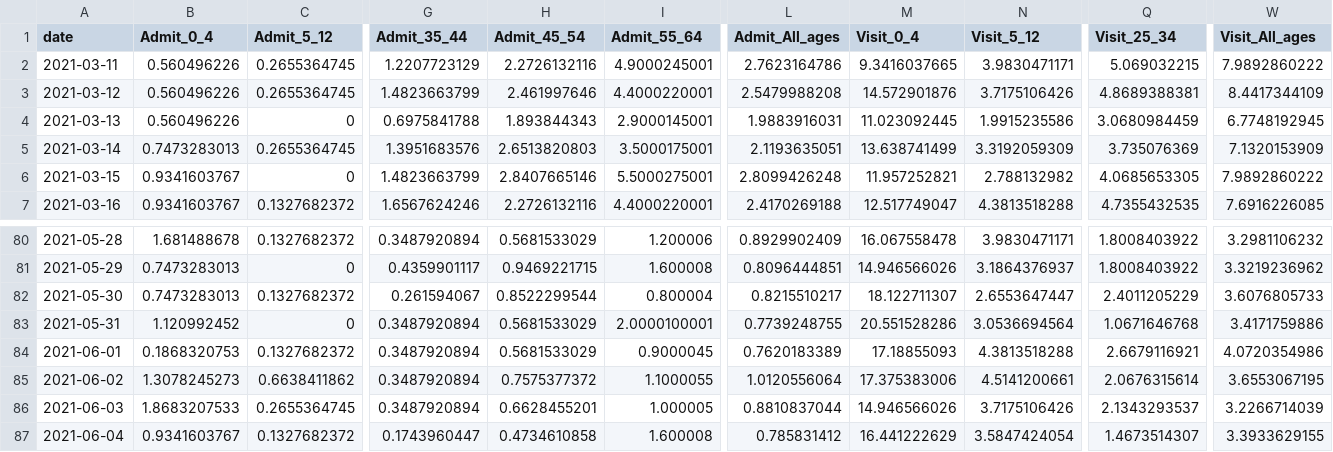
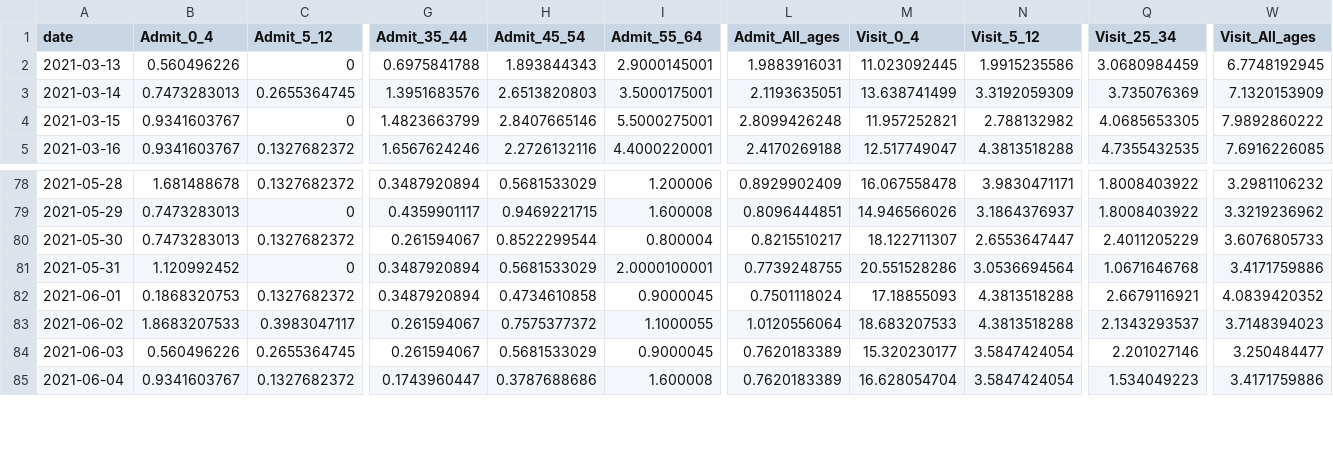
Before and after one commit to nychealth/coronavirus-data, a CSV file: latest/now-covid-like-illness.csv, drawn as a sheet; only a part is shown, gaps mark what is left out; removed rows and columns are numbered as before the commit, all else as after; rows hold the shown columns only; the diff covers the shown part only; the diff names each change by its address in the sheet, - before the commit and + after, or states it on an @@ line.

```diff
--- a/latest/now-covid-like-illness.csv
+++ b/latest/now-covid-like-illness.csv
-row 2: 2021-03-11 | 0.560496226 | 0.2655364745 | 1.2207723129 | 2.2726132116 | 4.9000245001 | 2.7623164786 | 9.3416037665 | 3.9830471171 | 5.069032215 | 7.9892860222
-row 3: 2021-03-12 | 0.560496226 | 0.2655364745 | 1.4823663799 | 2.461997646 | 4.4000220001 | 2.5479988208 | 14.572901876 | 3.7175106426 | 4.8689388381 | 8.4417344109
-H82 (Admit_45_54): 0.5681533029
+H82 (Admit_45_54): 0.4734610858
-L82 (Admit_All_ages): 0.7620183389
+L82 (Admit_All_ages): 0.7501118024
-W82 (Visit_All_ages): 4.0720354986
+W82 (Visit_All_ages): 4.0839420352
-B83 (Admit_0_4): 1.3078245273
+B83 (Admit_0_4): 1.8683207533
-C83 (Admit_5_12): 0.6638411862
+C83 (Admit_5_12): 0.3983047117
-G83:G84 (Admit_35_44): 0.3487920894
+G83:G84 (Admit_35_44): 0.261594067
-M83 (Visit_0_4): 17.375383006
+M83 (Visit_0_4): 18.683207533
-N83 (Visit_5_12): 4.5141200661
+N83 (Visit_5_12): 4.3813518288
-Q83 (Visit_25_34): 2.0676315614
+Q83 (Visit_25_34): 2.1343293537
-W83 (Visit_All_ages): 3.6553067195
+W83 (Visit_All_ages): 3.7148394023
-B84 (Admit_0_4): 1.8683207533
+B84 (Admit_0_4): 0.560496226
-H84 (Admit_45_54): 0.6628455201
+H84 (Admit_45_54): 0.5681533029
-I84 (Admit_55_64): 1.000005
+I84 (Admit_55_64): 0.9000045
-L84 (Admit_All_ages): 0.8810837044
+L84 (Admit_All_ages): 0.7620183389
-M84 (Visit_0_4): 14.946566026
+M84 (Visit_0_4): 15.320230177
-N84 (Visit_5_12): 3.7175106426
+N84 (Visit_5_12): 3.5847424054
-Q84 (Visit_25_34): 2.1343293537
+Q84 (Visit_25_34): 2.201027146
-W84 (Visit_All_ages): 3.2266714039
+W84 (Visit_All_ages): 3.250484477
-H85 (Admit_45_54): 0.4734610858
+H85 (Admit_45_54): 0.3787688686
-L85 (Admit_All_ages): 0.785831412
+L85 (Admit_All_ages): 0.7620183389
-M85 (Visit_0_4): 16.441222629
+M85 (Visit_0_4): 16.628054704
-Q85 (Visit_25_34): 1.4673514307
+Q85 (Visit_25_34): 1.534049223
-W85 (Visit_All_ages): 3.3933629155
+W85 (Visit_All_ages): 3.4171759886
```
Also changed, not shown: 1 added row and 37 edited cells elsewhere in this file, latest/hosp_death_last28days-by-modzcta.csv, latest/pp-by-modzcta.csv, 32 other files.
